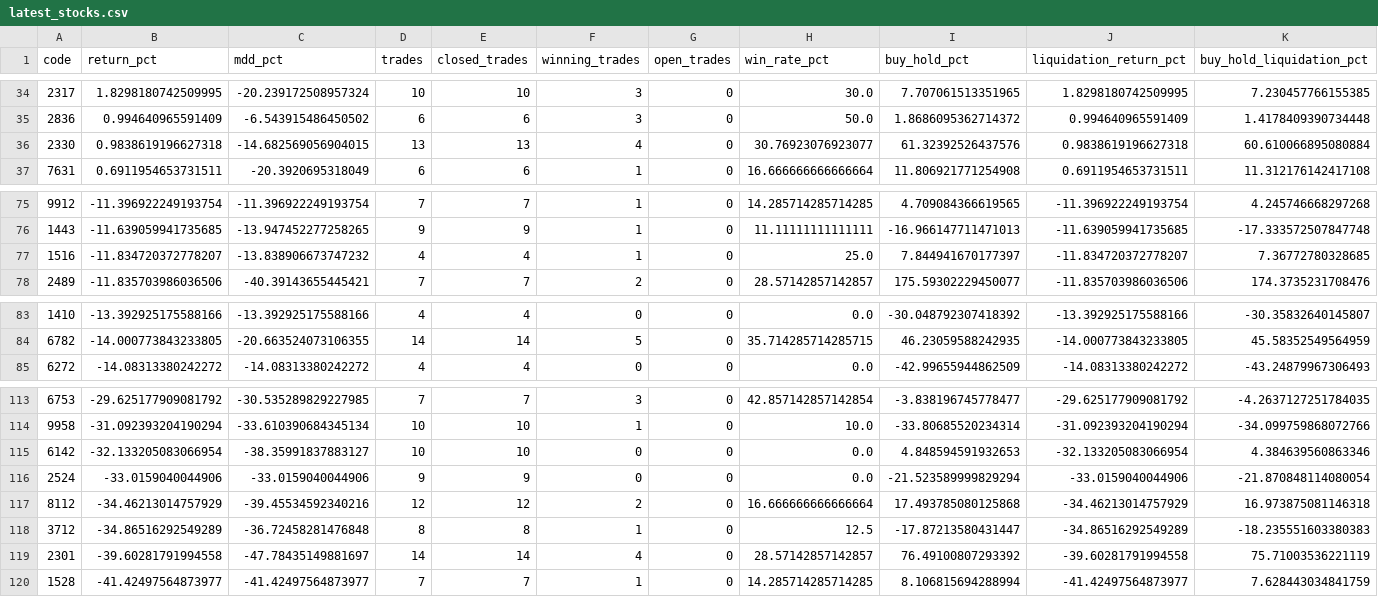
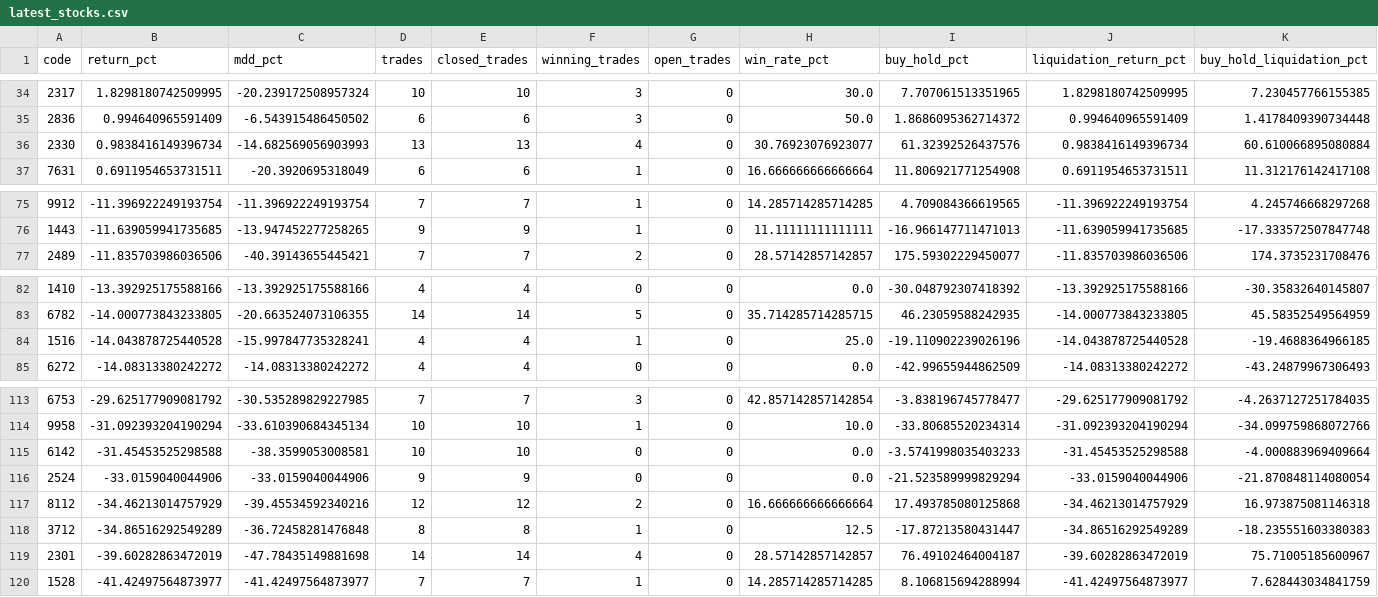
Before and after one commit to orient78/taiwan-stock-scanner, a CSV file: backtest_results/latest_stocks.csv, drawn as a sheet; only a part is shown, gaps mark what is left out.

```diff
--- a/backtest_results/latest_stocks.csv
+++ b/backtest_results/latest_stocks.csv
@@ -35,3 +35,3 @@
 2836,0.994640965591409,-6.543915486450502,6,6,3,0,50.0,1.8686095362714372,0.994640965591409,1.4178409390734448
-2330,0.9838619196627318,-14.682569056904015,13,13,4,0,30.76923076923077,61.32392526437576,0.9838619196627318,60.610066895080884
+2330,0.9838416149396734,-14.682569056903993,13,13,4,0,30.76923076923077,61.32392526437576,0.9838416149396734,60.610066895080884
 7631,0.6911954653731511,-20.3920695318049,6,6,1,0,16.666666666666664,11.806921771254908,0.6911954653731511,11.312176142417108
@@ -76,3 +76,2 @@
 1443,-11.639059941735685,-13.947452277258265,9,9,1,0,11.11111111111111,-16.966147711471013,-11.639059941735685,-17.333572507847748
-1516,-11.834720372778207,-13.838906673747232,4,4,1,0,25.0,7.844941670177397,-11.834720372778207,7.36772780328685
 2489,-11.835703986036506,-40.39143655445421,7,7,2,0,28.57142857142857,175.59302229450077,-11.835703986036506,174.3735231708476
@@ -84,2 +83,3 @@
 6782,-14.000773843233805,-20.663524073106355,14,14,5,0,35.714285714285715,46.23059588242935,-14.000773843233805,45.58352549564959
+1516,-14.043878725440528,-15.997847735328241,4,4,1,0,25.0,-19.110902239026196,-14.043878725440528,-19.4688364966185
 6272,-14.08313380242272,-14.08313380242272,4,4,0,0,0.0,-42.99655944862509,-14.08313380242272,-43.24879967306493
@@ -114,3 +114,3 @@
 9958,-31.092393204190294,-33.610390684345134,10,10,1,0,10.0,-33.80685520234314,-31.092393204190294,-34.099759868072766
-6142,-32.133205083066954,-38.35991837883127,10,10,0,0,0.0,4.848594591932653,-32.133205083066954,4.384639560863346
+6142,-31.45453525298588,-38.3599053008581,10,10,0,0,0.0,-3.5741998035403233,-31.45453525298588,-4.000883969409664
 2524,-33.0159040044906,-33.0159040044906,9,9,0,0,0.0,-21.523589999829294,-33.0159040044906,-21.870848114080054
@@ -118,3 +118,3 @@
 3712,-34.86516292549289,-36.72458281476848,8,8,1,0,12.5,-17.87213580431447,-34.86516292549289,-18.235551603380383
-2301,-39.60281791994558,-47.78435149881697,14,14,4,0,28.57142857142857,76.49100807293392,-39.60281791994558,75.71003536221119
+2301,-39.60282863472019,-47.78435149881698,14,14,4,0,28.57142857142857,76.49102464004187,-39.60282863472019,75.71005185600967
 1528,-41.42497564873977,-41.42497564873977,7,7,1,0,14.285714285714285,8.106815694288994,-41.42497564873977,7.628443034841759
```
Also changed, not shown: 2 other files.
